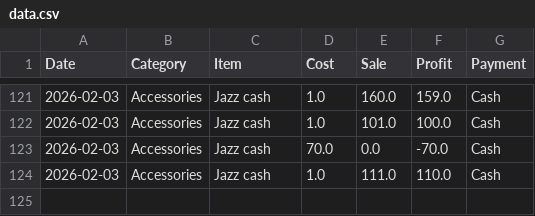
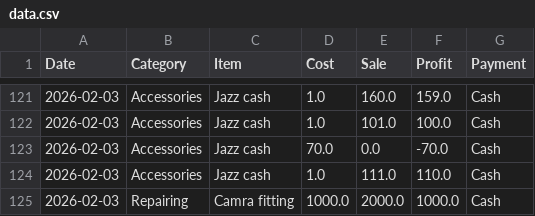
Before and after one commit to alihassankg2006-bit/ALI-MOBILE-COMMUNICATION-1, a CSV file: data.csv, drawn as a sheet; only a part is shown, gaps mark what is left out; the diff names each change by its address in the sheet, - before the commit and + after, or states it on an @@ line.

Commit message:
Added: Camra fitting  (Repairing)

```diff
--- a/data.csv
+++ b/data.csv
+row 125: 2026-02-03 | Repairing | Camra fitting | 1000.0 | 2000.0 | 1000.0 | Cash
```
